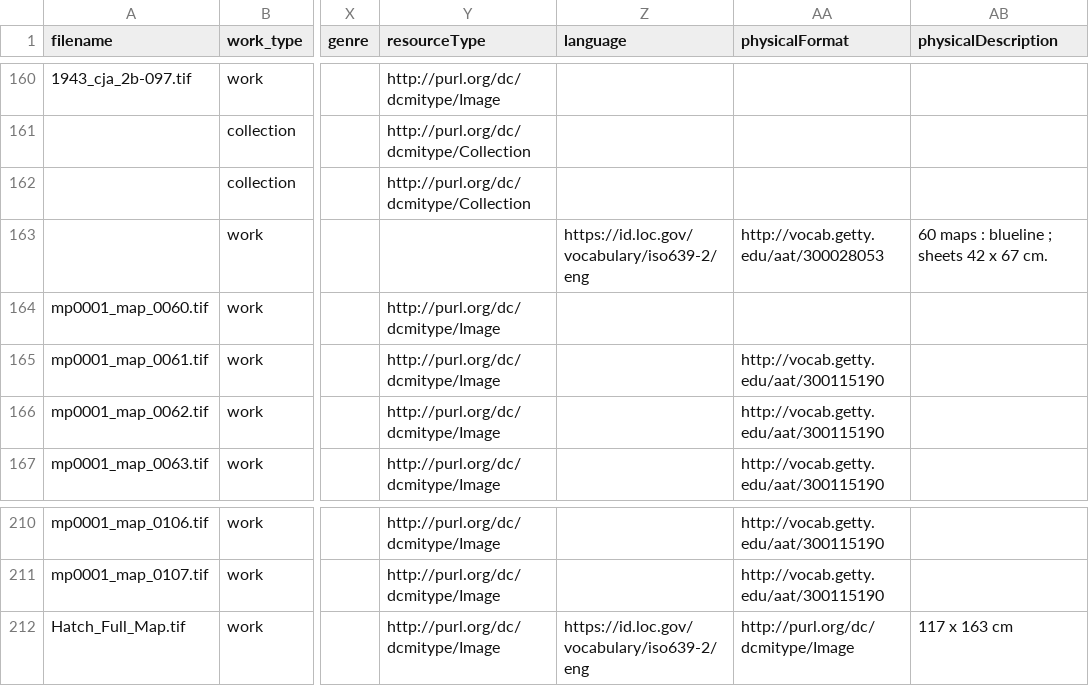
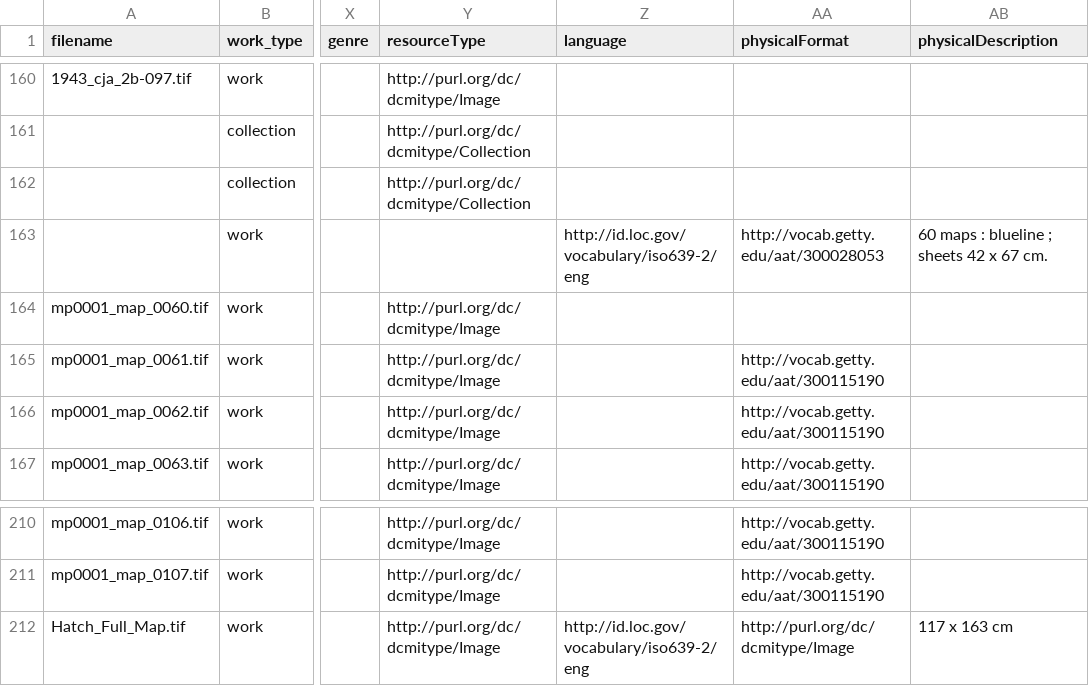
Before and after one commit to UCSCLibrary/ucsc_ldc_bulk_metadata_operations, a CSV file: test-maps/metadata.csv, drawn as a sheet; only a part is shown, gaps mark what is left out; the diff names each change by its address in the sheet, - before the commit and + after, or states it on an @@ line.

Commit message:
verifier was flagging Eng lang url - try http

```diff
--- a/test-maps/metadata.csv
+++ b/test-maps/metadata.csv
-Z163 (language): https://id.loc.gov/vocabulary/iso639-2/eng
+Z163 (language): http://id.loc.gov/vocabulary/iso639-2/eng
-Z212 (language): https://id.loc.gov/vocabulary/iso639-2/eng
+Z212 (language): http://id.loc.gov/vocabulary/iso639-2/eng
```
